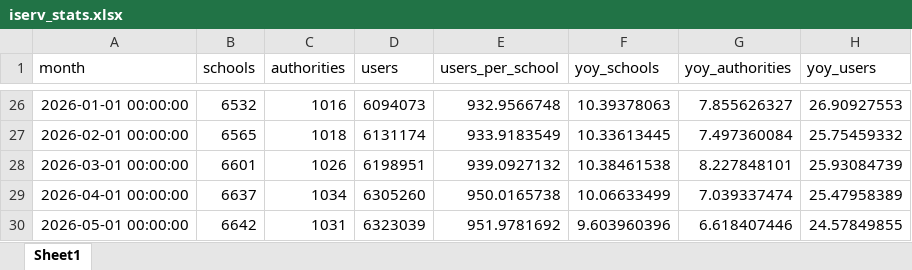
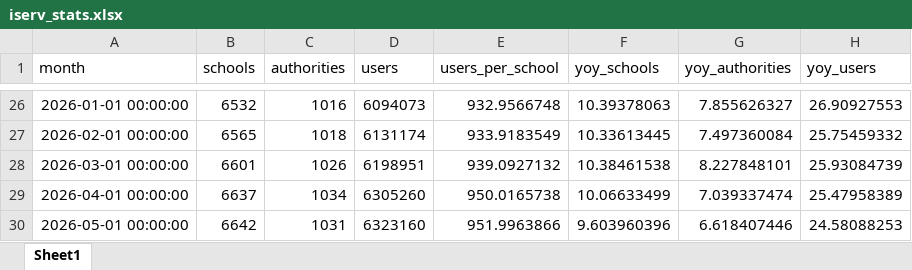
Before and after one commit to batuhanayverdi/iserv-monthly-stats, an Excel workbook: iserv_stats.xlsx, sheet Sheet1, drawn as a sheet; only a part is shown, gaps mark what is left out; values as stored, in another font and other column widths than the file's, no borders; the diff names each change by its address in the sheet, - before the commit and + after, or states it on an @@ line.

```diff
--- a/iserv_stats.xlsx (sheet Sheet1)
+++ b/iserv_stats.xlsx (sheet Sheet1)
-D30 (users): 6323039
+D30 (users): 6323160
-E30 (users_per_school): 951.9781692
+E30 (users_per_school): 951.9963866
-H30 (yoy_users): 24.57849855
+H30 (yoy_users): 24.58088253
```
